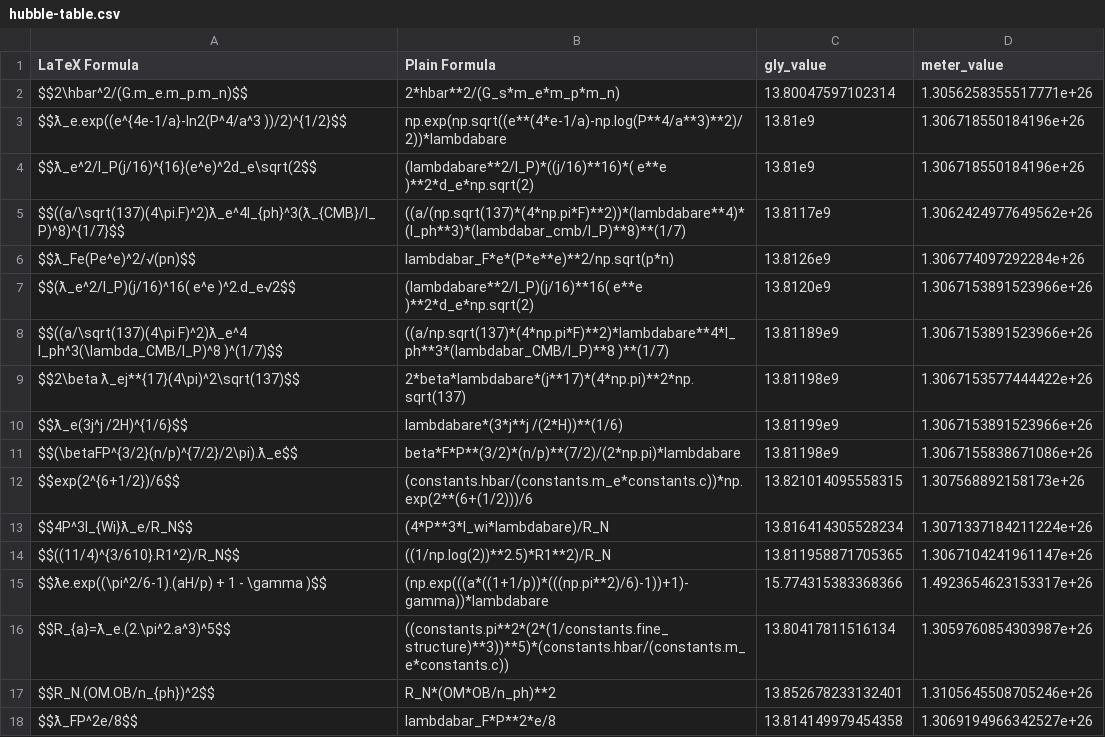
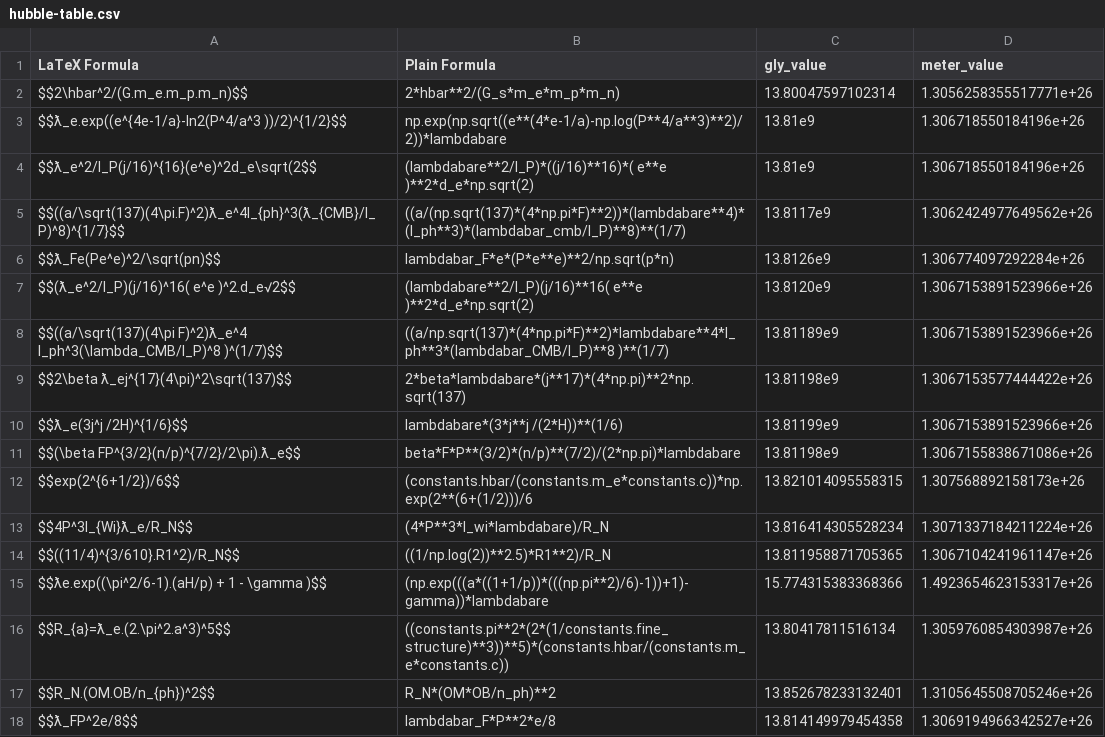
Before and after one commit to LaGuer/hubble-table, a CSV file: hubble-table.csv, drawn as a sheet; only a part is shown.

Commit message:
Update hubble-table.csv

```diff
--- a/hubble-table.csv
+++ b/hubble-table.csv
@@ -5,8 +5,8 @@ $$ƛ_e^2/l_P(j/16)^{16}(e^e)^2d_e\sqrt(2$$, 	(lambdabare**2/l_P)*((j/16)**16)*(
 $$((a/\sqrt(137)(4\pi.F)^2)ƛ_e^4l_{ph}^3(ƛ_{CMB}/l_P)^8)^{1/7}$$, ((a/(np.sqrt(137)*(4*np.pi*F)**2))*(lambdabare**4)*(l_ph**3)*(lambdabar_cmb/l_P)**8)**(1/7), 13.8117e9, 1.3062424977649562e+26
-$$ƛ_Fe(Pe^e)^2/√(pn)$$, lambdabar_F*e*(P*e**e)**2/np.sqrt(p*n), 13.8126e9, 1.306774097292284e+26
+$$ƛ_Fe(Pe^e)^2/\sqrt(pn)$$, lambdabar_F*e*(P*e**e)**2/np.sqrt(p*n), 13.8126e9, 1.306774097292284e+26
 $$(ƛ_e^2/l_P)(j/16)^16( e^e )^2.d_e√2$$, (lambdabare**2/l_P)(j/16)**16( e**e )**2*d_e*np.sqrt(2), 13.8120e9, 1.3067153891523966e+26
 $$((a/\sqrt(137)(4\pi F)^2)ƛ_e^4 l_ph^3(\lambda_CMB/l_P)^8 )^(1/7)$$, ((a/np.sqrt(137)*(4*np.pi*F)**2)*lambdabare**4*l_ph**3*(lambdabar_CMB/l_P)**8 )**(1/7), 13.81189e9, 1.3067153891523966e+26
-$$2\beta ƛ_ej**{17}(4\pi)^2\sqrt(137)$$, 2*beta*lambdabare*(j**17)*(4*np.pi)**2*np.sqrt(137),  13.81198e9, 1.3067153577444422e+26
+$$2\beta ƛ_ej^{17}(4\pi)^2\sqrt(137)$$, 2*beta*lambdabare*(j**17)*(4*np.pi)**2*np.sqrt(137),  13.81198e9, 1.3067153577444422e+26
 $$ƛ_e(3j^j /2H)^{1/6}$$, lambdabare*(3*j**j /(2*H))**(1/6), 13.81199e9, 1.3067153891523966e+26
-$$(\betaFP^{3/2}(n/p)^{7/2}/2\pi).ƛ_e$$, beta*F*P**(3/2)*(n/p)**(7/2)/(2*np.pi)*lambdabare, 13.81198e9, 1.3067155838671086e+26
+$$(\beta FP^{3/2}(n/p)^{7/2}/2\pi).ƛ_e$$, beta*F*P**(3/2)*(n/p)**(7/2)/(2*np.pi)*lambdabare, 13.81198e9, 1.3067155838671086e+26
 $$exp(2^{6+1/2})/6$$, (constants.hbar/(constants.m_e*constants.c))*np.exp(2**(6+(1/2)))/6, 13.821014095558315, 1.307568892158173e+26
```
